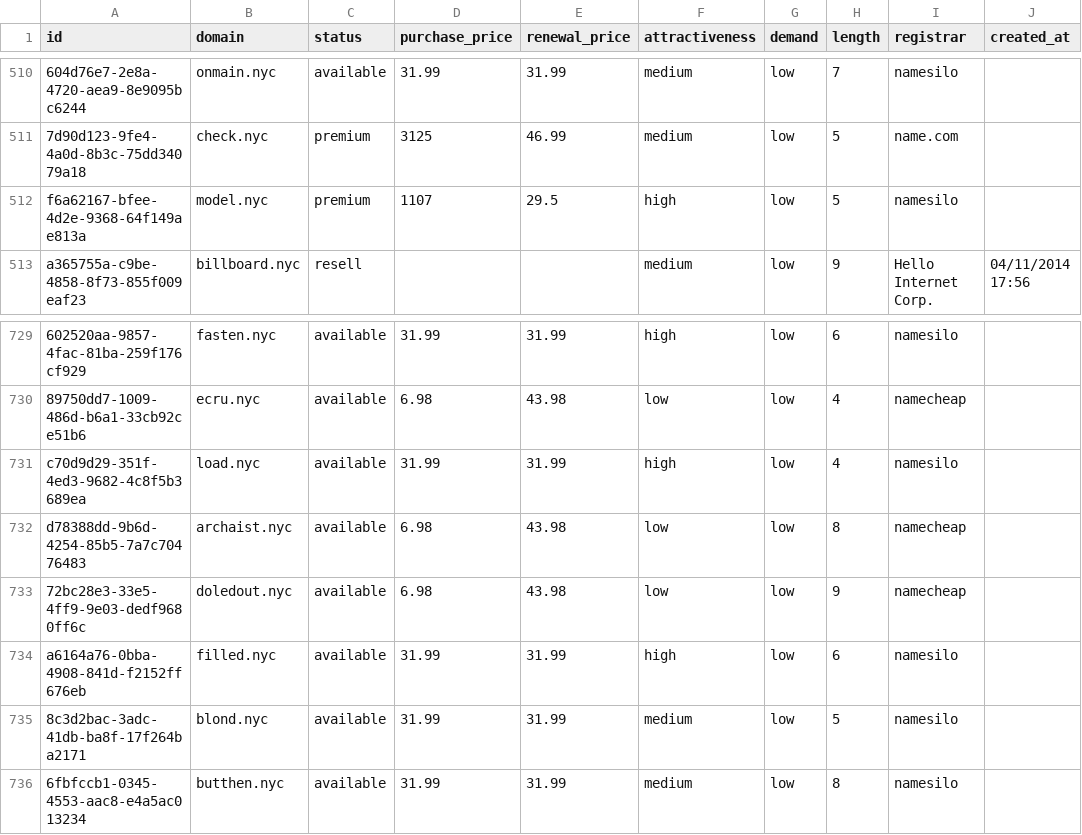
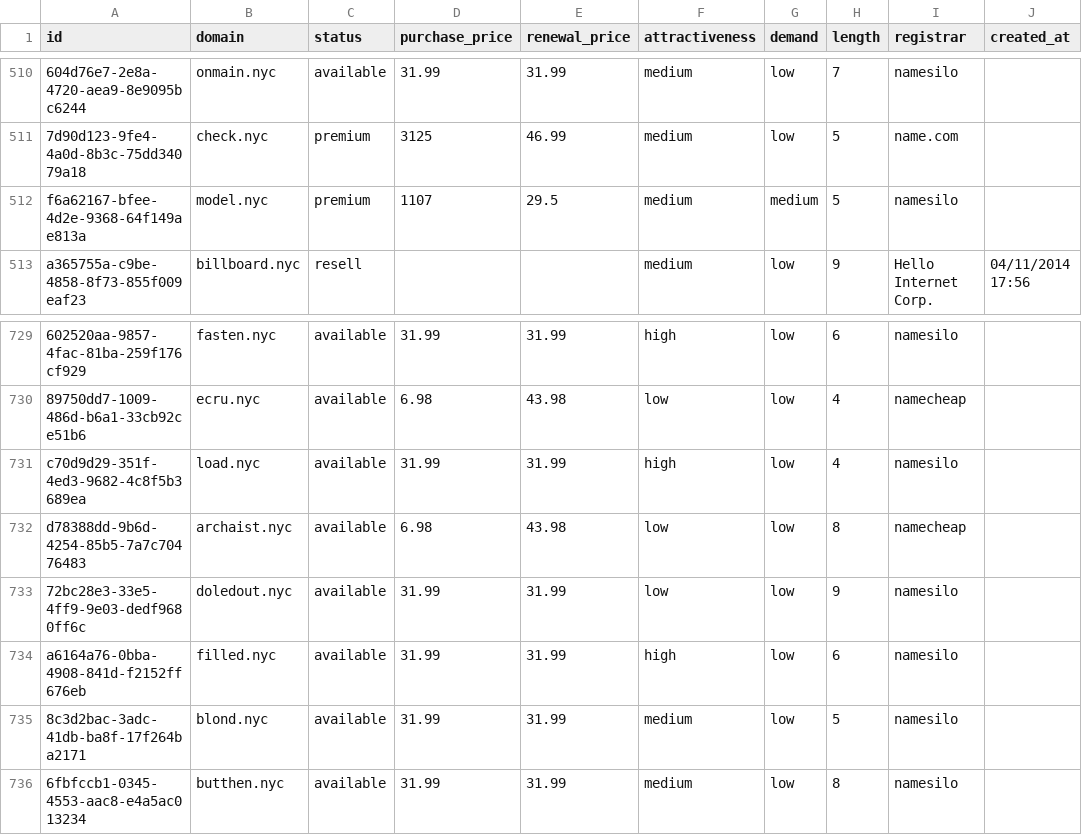
Before and after one commit to UniqueDomains/nyc-oneword-domains, a CSV file: nyc.csv, drawn as a sheet; only a part is shown, gaps mark what is left out; the diff names each change by its address in the sheet, - before the commit and + after, or states it on an @@ line.

Commit message:
Domains update

```diff
--- a/nyc.csv
+++ b/nyc.csv
-F512 (attractiveness): high
+F512 (attractiveness): medium
-G512 (demand): low
+G512 (demand): medium
-D733 (purchase_price): 6.98
+D733 (purchase_price): 31.99
-E733 (renewal_price): 43.98
+E733 (renewal_price): 31.99
-I733 (registrar): namecheap
+I733 (registrar): namesilo
```
Also changed, not shown: 4 other files.
